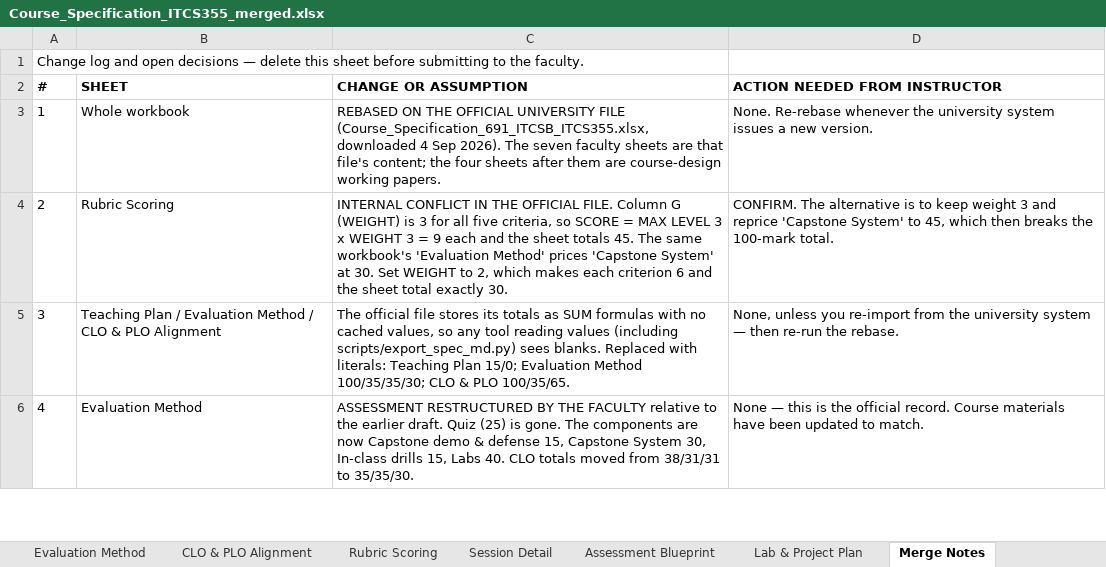
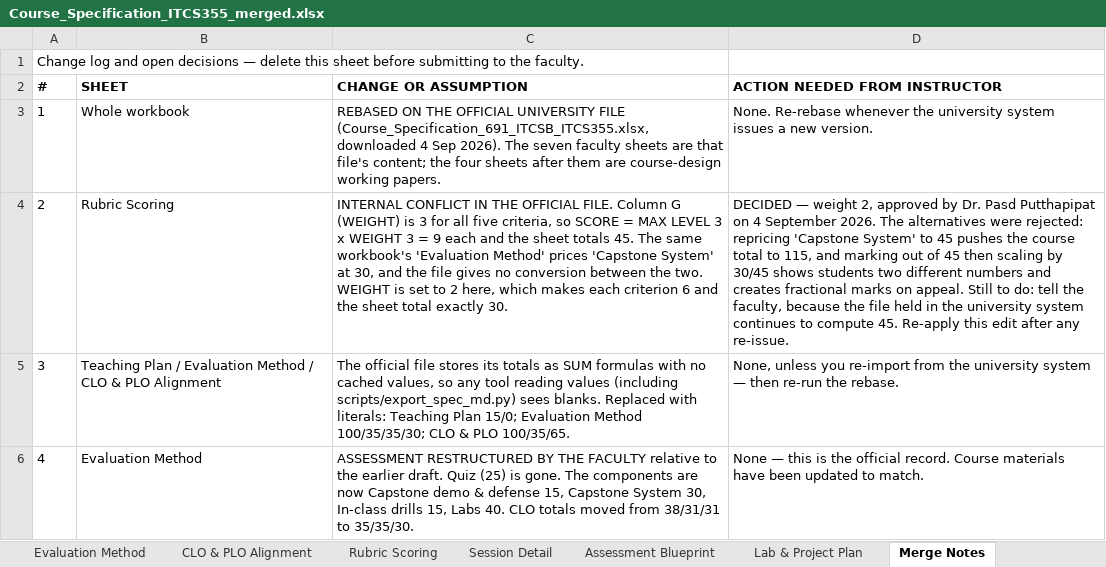
Before and after one commit to NeiwKai/icts355_lab01, an Excel workbook: course/spec/Course_Specification_ITCS355_merged.xlsx, sheet Merge Notes, drawn as a sheet; only a part is shown; values as stored, in another font and other column widths than the file's, no borders; the diff names each change by its address in the sheet, - before the commit and + after, or states it on an @@ line.

```diff
--- a/course/spec/Course_Specification_ITCS355_merged.xlsx (sheet Merge Notes)
+++ b/course/spec/Course_Specification_ITCS355_merged.xlsx (sheet Merge Notes)
-C4 (CHANGE OR ASSUMPTION): …System' at 30. Set WEIGHT to 2, which makes…
+C4 (CHANGE OR ASSUMPTION): …System' at 30, and the file gives no conversion between the two. WEIGHT is set to 2 here, which makes…
-D4 (ACTION NEEDED FROM INSTRUCTOR): CONFIRM. The alternative is to keep weight 3 and reprice 'Capstone System' to 45, which then breaks the 100-mark total.
+D4 (ACTION NEEDED FROM INSTRUCTOR): DECIDED — weight 2, approved by Dr. Pasd Putthapipat on 4 September 2026. The alternatives were rejected: repricing 'Capstone System' to 45 pushes the course total to 115, and marking out of 45 then scaling by 30/45 shows students two different numbers and creates fractional marks on appeal. Still to do: tell the faculty, because the file held in the university system continues to compute 45. Re-apply this edit after any re-issue.
```
Also changed, not shown: 1 other file.
